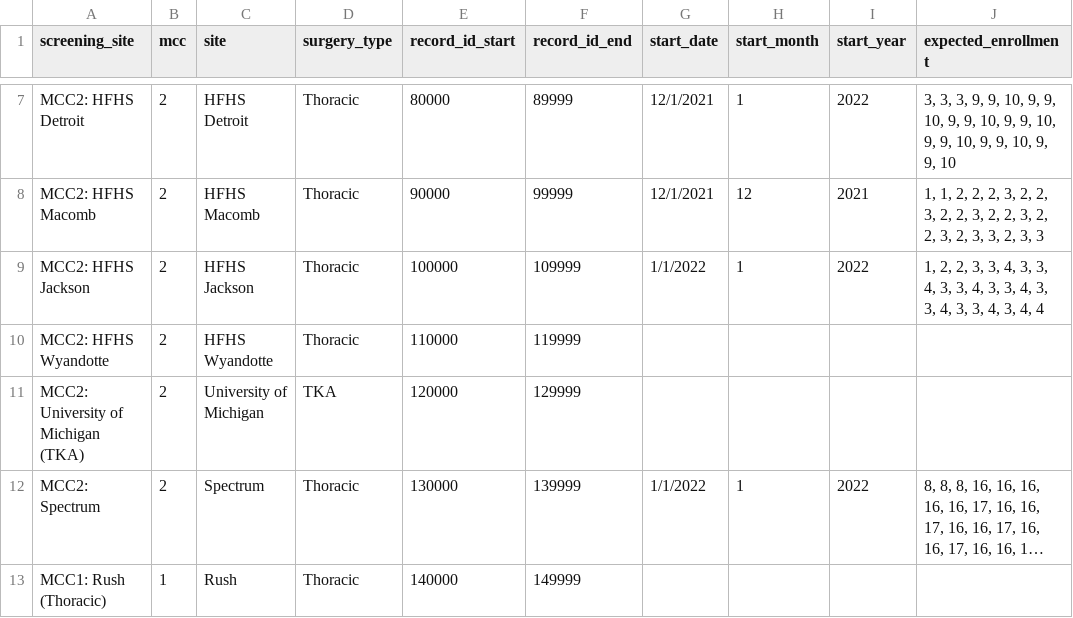
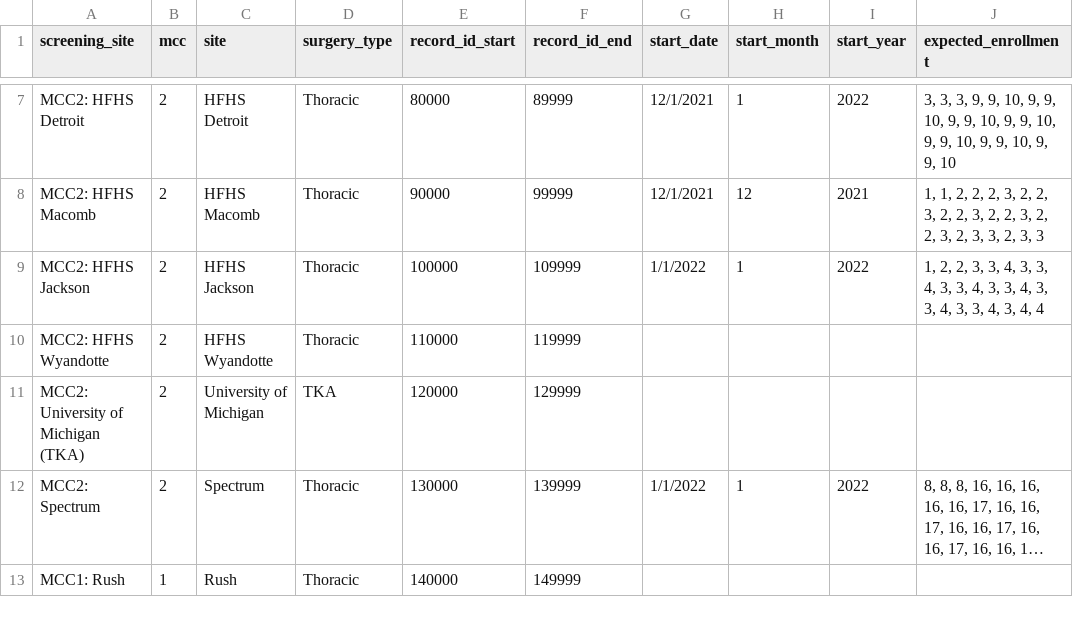
Before and after one commit to TACC/a2cps-monthly-enrollment-dash, a CSV file: src/assets/screening_sites.csv, drawn as a sheet; only a part is shown, gaps mark what is left out; long unchanged cells end in …; the diff names each change by its address in the sheet, - before the commit and + after, or states it on an @@ line.

```diff
--- a/src/assets/screening_sites.csv
+++ b/src/assets/screening_sites.csv
-A13 (screening_site): MCC1: Rush (Thoracic)
+A13 (screening_site): MCC1: Rush
```
Also changed, not shown: 2 other files.
